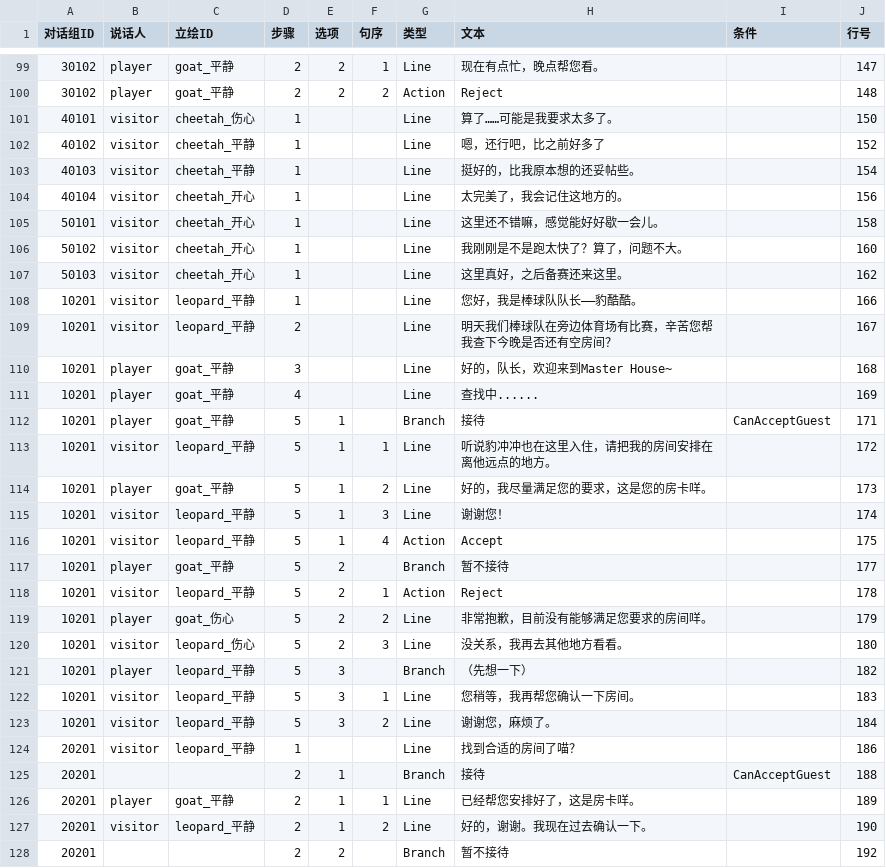
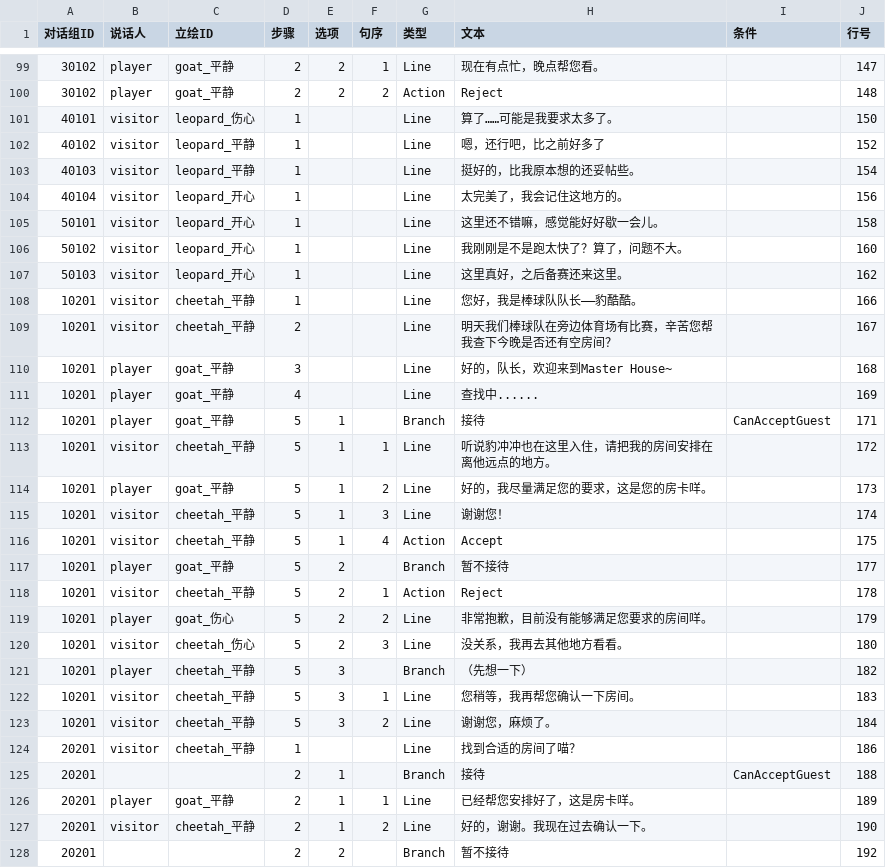
Before and after one commit to CsOHQAQ/2026MasterHouse, a CSV file: Assets/Configs/对话内容表.csv, drawn as a sheet; only a part is shown, gaps mark what is left out; the diff covers the shown part only.

```diff
--- a/Assets/Configs/对话内容表.csv
+++ b/Assets/Configs/对话内容表.csv
@@ -100,11 +100,11 @@
 30102,player,goat_平静,2,2,2,Action,Reject,,148
-40101,visitor,cheetah_伤心,1,,,Line,算了……可能是我要求太多了。,,150
-40102,visitor,cheetah_平静,1,,,Line,嗯，还行吧，比之前好多了,,152
-40103,visitor,cheetah_平静,1,,,Line,挺好的，比我原本想的还妥帖些。,,154
-40104,visitor,cheetah_开心,1,,,Line,太完美了，我会记住这地方的。,,156
-50101,visitor,cheetah_开心,1,,,Line,这里还不错嘛，感觉能好好歇一会儿。,,158
-50102,visitor,cheetah_开心,1,,,Line,我刚刚是不是跑太快了？算了，问题不大。,,160
-50103,visitor,cheetah_开心,1,,,Line,这里真好，之后备赛还来这里。,,162
-10201,visitor,leopard_平静,1,,,Line,您好，我是棒球队队长——豹酷酷。,,166
-10201,visitor,leopard_平静,2,,,Line,明天我们棒球队在旁边体育场有比赛，辛苦您帮我查下今晚是否还有空房间？,,167
+40101,visitor,leopard_伤心,1,,,Line,算了……可能是我要求太多了。,,150
+40102,visitor,leopard_平静,1,,,Line,嗯，还行吧，比之前好多了,,152
+40103,visitor,leopard_平静,1,,,Line,挺好的，比我原本想的还妥帖些。,,154
+40104,visitor,leopard_开心,1,,,Line,太完美了，我会记住这地方的。,,156
+50101,visitor,leopard_开心,1,,,Line,这里还不错嘛，感觉能好好歇一会儿。,,158
+50102,visitor,leopard_开心,1,,,Line,我刚刚是不是跑太快了？算了，问题不大。,,160
+50103,visitor,leopard_开心,1,,,Line,这里真好，之后备赛还来这里。,,162
+10201,visitor,cheetah_平静,1,,,Line,您好，我是棒球队队长——豹酷酷。,,166
+10201,visitor,cheetah_平静,2,,,Line,明天我们棒球队在旁边体育场有比赛，辛苦您帮我查下今晚是否还有空房间？,,167
 10201,player,goat_平静,3,,,Line,好的，队长，欢迎来到Master House~,,168
@@ -112,17 +112,17 @@
 10201,player,goat_平静,5,1,,Branch,接待,CanAcceptGuest,171
-10201,visitor,leopard_平静,5,1,1,Line,听说豹冲冲也在这里入住，请把我的房间安排在离他远点的地方。,,172
+10201,visitor,cheetah_平静,5,1,1,Line,听说豹冲冲也在这里入住，请把我的房间安排在离他远点的地方。,,172
 10201,player,goat_平静,5,1,2,Line,好的，我尽量满足您的要求，这是您的房卡咩。,,173
-10201,visitor,leopard_平静,5,1,3,Line,谢谢您！,,174
-10201,visitor,leopard_平静,5,1,4,Action,Accept,,175
+10201,visitor,cheetah_平静,5,1,3,Line,谢谢您！,,174
+10201,visitor,cheetah_平静,5,1,4,Action,Accept,,175
 10201,player,goat_平静,5,2,,Branch,暂不接待,,177
-10201,visitor,leopard_平静,5,2,1,Action,Reject,,178
+10201,visitor,cheetah_平静,5,2,1,Action,Reject,,178
 10201,player,goat_伤心,5,2,2,Line,非常抱歉，目前没有能够满足您要求的房间咩。,,179
-10201,visitor,leopard_伤心,5,2,3,Line,没关系，我再去其他地方看看。,,180
-10201,player,leopard_平静,5,3,,Branch,（先想一下）,,182
-10201,visitor,leopard_平静,5,3,1,Line,您稍等，我再帮您确认一下房间。,,183
-10201,visitor,leopard_平静,5,3,2,Line,谢谢您，麻烦了。,,184
-20201,visitor,leopard_平静,1,,,Line,找到合适的房间了喵？,,186
+10201,visitor,cheetah_伤心,5,2,3,Line,没关系，我再去其他地方看看。,,180
+10201,player,cheetah_平静,5,3,,Branch,（先想一下）,,182
+10201,visitor,cheetah_平静,5,3,1,Line,您稍等，我再帮您确认一下房间。,,183
+10201,visitor,cheetah_平静,5,3,2,Line,谢谢您，麻烦了。,,184
+20201,visitor,cheetah_平静,1,,,Line,找到合适的房间了喵？,,186
 20201,,,2,1,,Branch,接待,CanAcceptGuest,188
 20201,player,goat_平静,2,1,1,Line,已经帮您安排好了，这是房卡咩。,,189
-20201,visitor,leopard_平静,2,1,2,Line,好的，谢谢。我现在过去确认一下。,,190
+20201,visitor,cheetah_平静,2,1,2,Line,好的，谢谢。我现在过去确认一下。,,190
 20201,,,2,2,,Branch,暂不接待,,192
```
Also changed, not shown: 33 edited cells elsewhere in this file, Assets/Configs/对话组表.csv, 1 other file.
